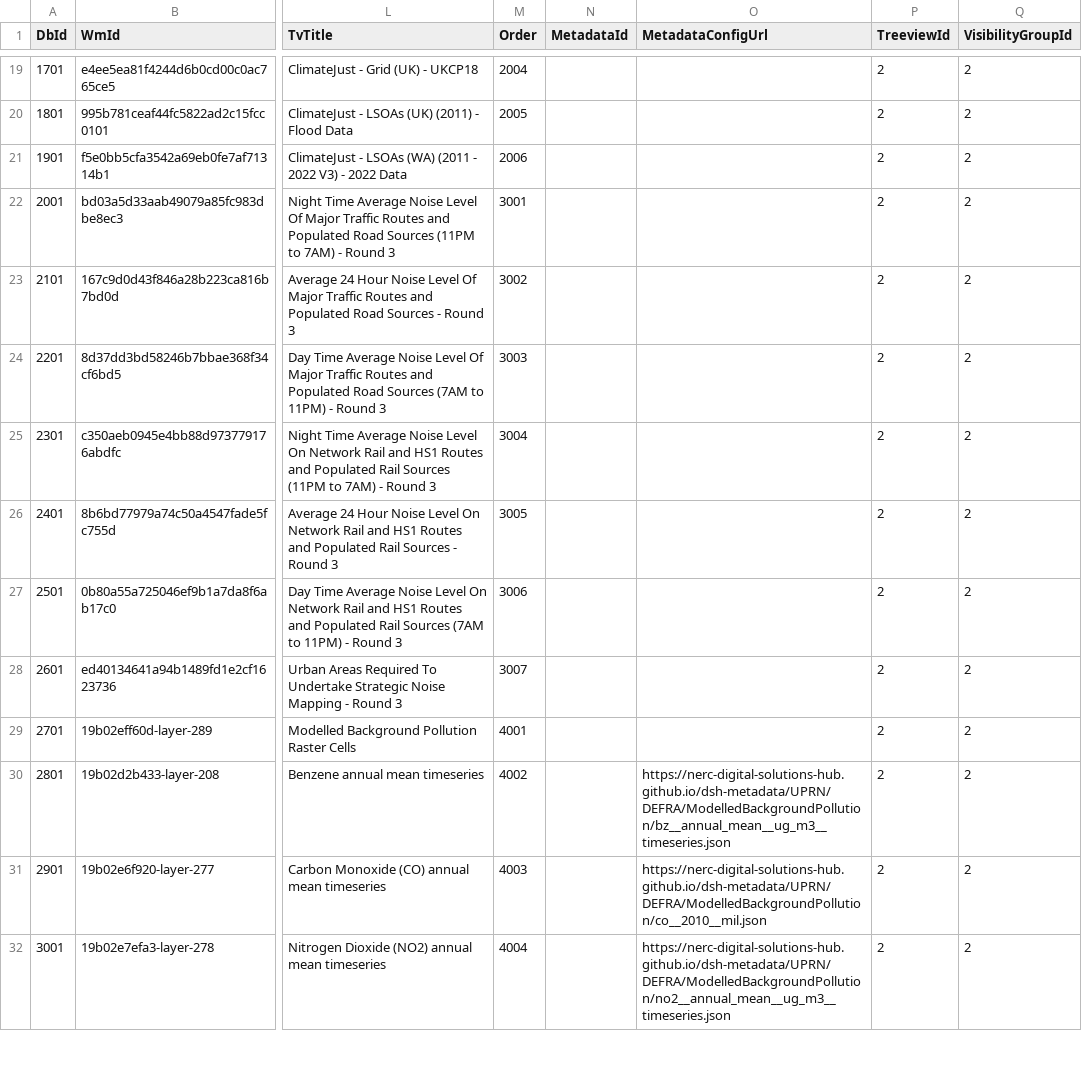
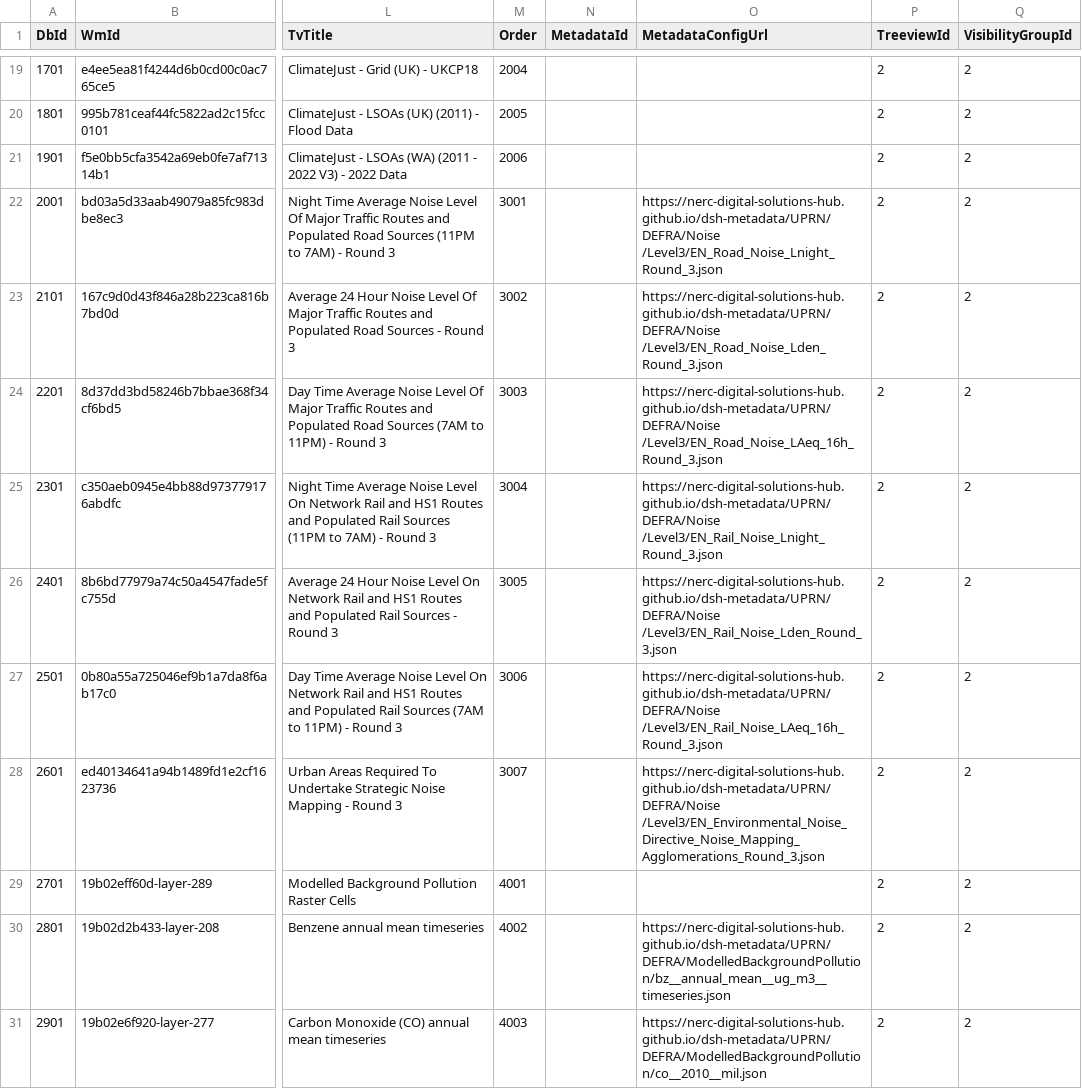
Before and after one commit to NERC-Digital-Solutions-Hub/dsh-content, a CSV file: pages/apps/uprn-service/generated/csv/config/datasets.csv, drawn as a sheet; only a part is shown, gaps mark what is left out; the shorter side is filled out with more unchanged rows; the diff names each change by its address in the sheet, - before the commit and + after, or states it on an @@ line.

```diff
--- a/pages/apps/uprn-service/generated/csv/config/datasets.csv
+++ b/pages/apps/uprn-service/generated/csv/config/datasets.csv
-O22 (MetadataConfigUrl): (empty)
+O22 (MetadataConfigUrl): https://nerc-digital-solutions-hub.github.io/dsh-metadata/UPRN/DEFRA/Noise /Level3/EN_Road_Noise_Lnight_Round_3.json
-O23 (MetadataConfigUrl): (empty)
+O23 (MetadataConfigUrl): https://nerc-digital-solutions-hub.github.io/dsh-metadata/UPRN/DEFRA/Noise /Level3/EN_Road_Noise_Lden_Round_3.json
-O24 (MetadataConfigUrl): (empty)
+O24 (MetadataConfigUrl): https://nerc-digital-solutions-hub.github.io/dsh-metadata/UPRN/DEFRA/Noise /Level3/EN_Road_Noise_LAeq_16h_Round_3.json
-O25 (MetadataConfigUrl): (empty)
+O25 (MetadataConfigUrl): https://nerc-digital-solutions-hub.github.io/dsh-metadata/UPRN/DEFRA/Noise /Level3/EN_Rail_Noise_Lnight_Round_3.json
-O26 (MetadataConfigUrl): (empty)
+O26 (MetadataConfigUrl): https://nerc-digital-solutions-hub.github.io/dsh-metadata/UPRN/DEFRA/Noise /Level3/EN_Rail_Noise_Lden_Round_3.json
-O27 (MetadataConfigUrl): (empty)
+O27 (MetadataConfigUrl): https://nerc-digital-solutions-hub.github.io/dsh-metadata/UPRN/DEFRA/Noise /Level3/EN_Rail_Noise_LAeq_16h_Round_3.json
-O28 (MetadataConfigUrl): (empty)
+O28 (MetadataConfigUrl): https://nerc-digital-solutions-hub.github.io/dsh-metadata/UPRN/DEFRA/Noise /Level3/EN_Environmental_Noise_Directive_Noise_Mapping_Agglomerations_Round_3.json
```
Also changed, not shown: pages/apps/uprn-service/generated/csv/config/folders.csv, 1 other file.
